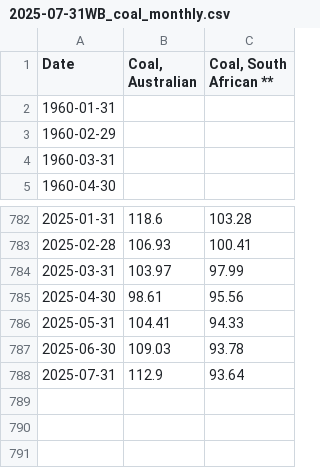
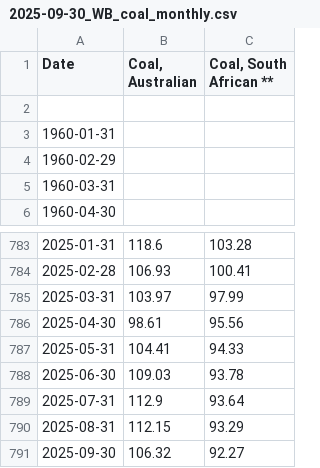
Before and after one commit to DonnieAI/wtfuelfaircomparison, a CSV file: data/2025-09-30_WB_coal_monthly.csv (was data/2025-07-31WB_coal_monthly.csv), drawn as a sheet; only a part is shown, gaps mark what is left out; the diff names each change by its address in the sheet, - before the commit and + after, or states it on an @@ line.

```diff
--- a/data/2025-07-31WB_coal_monthly.csv
+++ b/data/2025-09-30_WB_coal_monthly.csv
+row 2: (empty)
+row 790: 2025-08-31 | 112.15 | 93.29
+row 791: 2025-09-30 | 106.32 | 92.27
```
Also changed, not shown: data/2025-09-30_WB_crude_oils_monthly.csv, data/2025-09-30_WB_natural_gas_monthly.csv, 22 other files.
